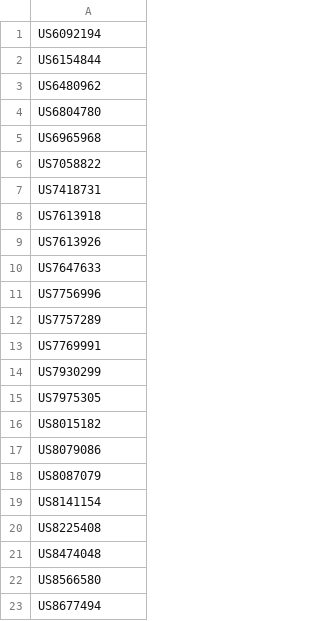
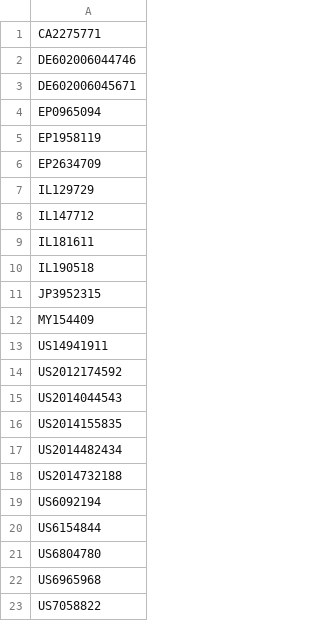
Before and after one commit to Oropo-org/oropo.net, a CSV file: wordpress/wp-content/downloads/Finjan Holdings Inc/declared-patents.csv, drawn as a sheet; only a part is shown; the shorter side is filled out with more unchanged rows.

```diff
--- a/wordpress/wp-content/downloads/Finjan Holdings Inc/declared-patents.csv
+++ b/wordpress/wp-content/downloads/Finjan Holdings Inc/declared-patents.csv
@@ -1,4 +1,21 @@
+CA2275771
+DE602006044746
+DE602006045671
+EP0965094
+EP1958119
+EP2634709
+IL129729
+IL147712
+IL181611
+IL190518
+JP3952315
+MY154409
+US14941911
+US2012174592
+US2014044543
+US2014155835
+US2014482434
+US2014732188
 US6092194
 US6154844
-US6480962
 US6804780
```
Also changed, not shown: wordpress/wp-content/downloads/ARM Holdings PLC/declared-patents.csv, wordpress/wp-content/downloads/Allied Security Trust I/declared-patents.csv, 10 other files.
